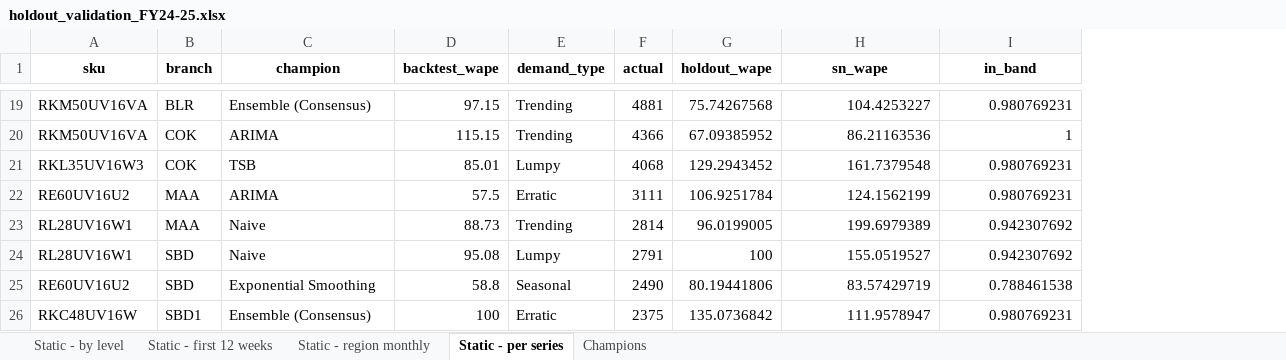
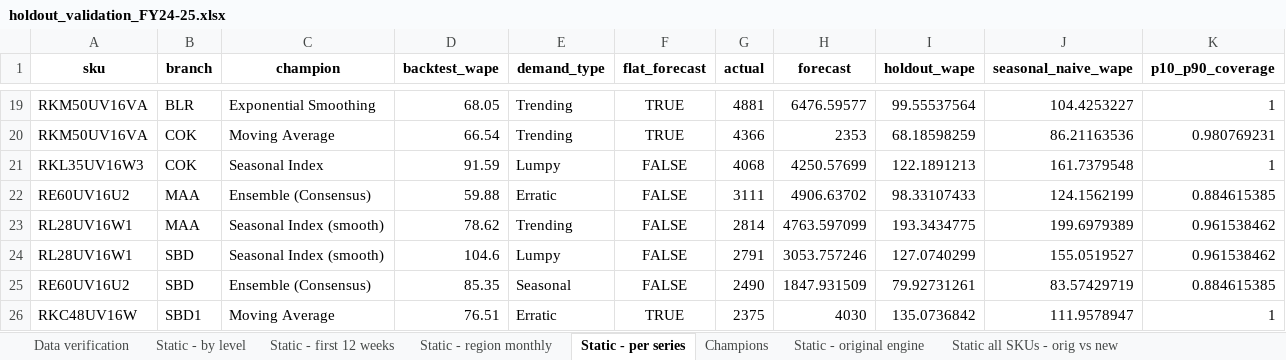
Before and after one commit to saiprash711/ISB_Capstone_Project, an Excel workbook: EDA dashboard Python/holdout_validation/holdout_validation_FY24-25.xlsx, sheet Static - per series, drawn as a sheet; only a part is shown, gaps mark what is left out; values as stored, in another font and other column widths than the file's, no borders; addresses are those after the commit; the diff covers the shown part only; the diff names each change by its address in the sheet, - before the commit and + after, or states it on an @@ line.

Commit message:
feat: add holdout validation dashboard page and backtesting modules for FY24-25 data

```diff
--- a/EDA dashboard Python/holdout_validation/holdout_validation_FY24-25.xlsx (sheet Static - per series)
+++ b/EDA dashboard Python/holdout_validation/holdout_validation_FY24-25.xlsx (sheet Static - per series)
+sheet tab: Data verification
+sheet tab: Static - original engine
+sheet tab: Static all SKUs - orig vs new
+column F (flat_forecast), rows 19-26: TRUE | TRUE | FALSE | FALSE | FALSE | FALSE | FALSE | TRUE
+column H (forecast), rows 19-26: 6476.59577 | 2353 | 4250.57699 | 4906.63702 | 4763.597099 | 3053.757246 | 1847.931509 | 4030
-J1: sn_wape
+J1: seasonal_naive_wape
-K1: in_band
+K1: p10_p90_coverage
-C19 (champion): Ensemble (Consensus)
+C19 (champion): Exponential Smoothing
-D19 (backtest_wape): 97.15
+D19 (backtest_wape): 68.05
-I19 (holdout_wape): 75.74267568
+I19 (holdout_wape): 99.55537564
-K19 (p10_p90_coverage): 0.980769231
+K19 (p10_p90_coverage): 1
-C20 (champion): ARIMA
+C20 (champion): Moving Average
-D20 (backtest_wape): 115.15
+D20 (backtest_wape): 66.54
-I20 (holdout_wape): 67.09385952
+I20 (holdout_wape): 68.18598259
-K20 (p10_p90_coverage): 1
+K20 (p10_p90_coverage): 0.980769231
-C21 (champion): TSB
+C21 (champion): Seasonal Index
-D21 (backtest_wape): 85.01
+D21 (backtest_wape): 91.59
-I21 (holdout_wape): 129.2943452
+I21 (holdout_wape): 122.1891213
-K21 (p10_p90_coverage): 0.980769231
+K21 (p10_p90_coverage): 1
-C22 (champion): ARIMA
+C22 (champion): Ensemble (Consensus)
-D22 (backtest_wape): 57.5
+D22 (backtest_wape): 59.88
-I22 (holdout_wape): 106.9251784
+I22 (holdout_wape): 98.33107433
-K22 (p10_p90_coverage): 0.980769231
+K22 (p10_p90_coverage): 0.884615385
-C23:C24 (champion): Naive
+C23:C24 (champion): Seasonal Index (smooth)
-D23 (backtest_wape): 88.73
+D23 (backtest_wape): 78.62
-I23 (holdout_wape): 96.0199005
+I23 (holdout_wape): 193.3434775
-K23:K24 (p10_p90_coverage): 0.942307692
+K23:K24 (p10_p90_coverage): 0.961538462
-D24 (backtest_wape): 95.08
+D24 (backtest_wape): 104.6
-I24 (holdout_wape): 100
+I24 (holdout_wape): 127.0740299
-C25 (champion): Exponential Smoothing
+C25 (champion): Ensemble (Consensus)
-D25 (backtest_wape): 58.8
+D25 (backtest_wape): 85.35
-I25 (holdout_wape): 80.19441806
+I25 (holdout_wape): 79.92731261
-K25 (p10_p90_coverage): 0.788461538
+K25 (p10_p90_coverage): 0.884615385
-C26 (champion): Ensemble (Consensus)
+C26 (champion): Moving Average
-D26 (backtest_wape): 100
+D26 (backtest_wape): 76.51
-K26 (p10_p90_coverage): 0.980769231
+K26 (p10_p90_coverage): 1
```
Also changed, not shown: 512 edited cells elsewhere in this sheet, sheet Champions, sheet Static - by level, sheet Static - first 12 weeks, sheet Static - region monthly, 59 other files.
